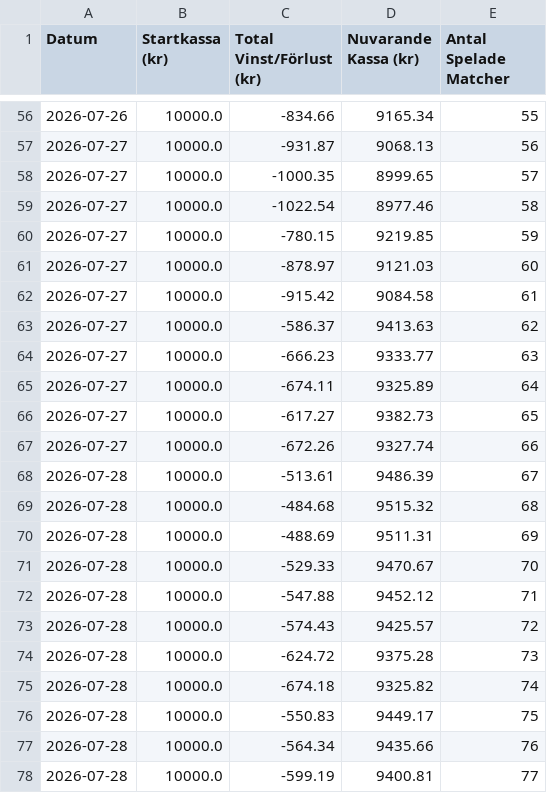
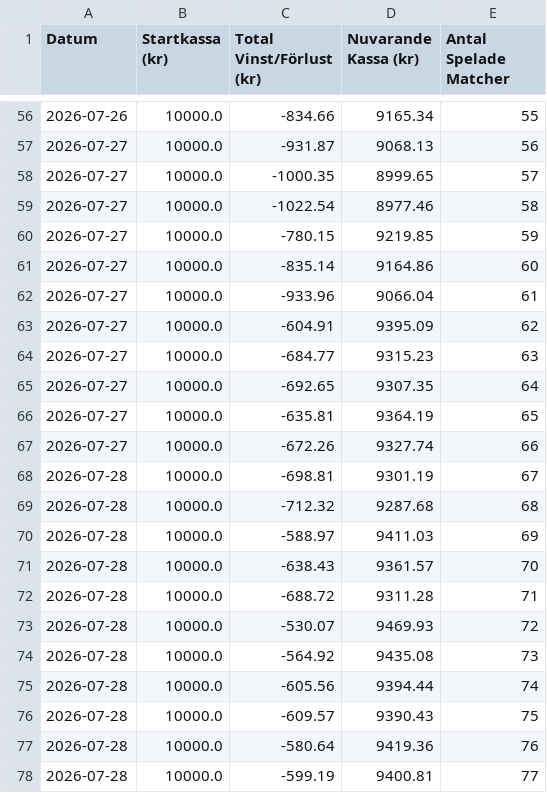
Before and after one commit to bjorndalman/website, a CSV file: data/portfolio_summary.csv, drawn as a sheet; only a part is shown, gaps mark what is left out; the diff covers the shown part only.

Commit message:
🏆 Automatisk synk: Ny bot-data från pipeline

```diff
--- a/data/portfolio_summary.csv
+++ b/data/portfolio_summary.csv
@@ -60,19 +60,19 @@ Datum,Startkassa (kr),Total Vinst/Förlust (kr),Nuvarande Kassa (kr),Antal Spela
 2026-07-27,10000.0,-780.15,9219.85,59
-2026-07-27,10000.0,-878.97,9121.03,60
-2026-07-27,10000.0,-915.42,9084.58,61
-2026-07-27,10000.0,-586.37,9413.63,62
-2026-07-27,10000.0,-666.23,9333.77,63
-2026-07-27,10000.0,-674.11,9325.89,64
-2026-07-27,10000.0,-617.27,9382.73,65
+2026-07-27,10000.0,-835.14,9164.86,60
+2026-07-27,10000.0,-933.96,9066.04,61
+2026-07-27,10000.0,-604.91,9395.09,62
+2026-07-27,10000.0,-684.77,9315.23,63
+2026-07-27,10000.0,-692.65,9307.35,64
+2026-07-27,10000.0,-635.81,9364.19,65
 2026-07-27,10000.0,-672.26,9327.74,66
-2026-07-28,10000.0,-513.61,9486.39,67
-2026-07-28,10000.0,-484.68,9515.32,68
-2026-07-28,10000.0,-488.69,9511.31,69
-2026-07-28,10000.0,-529.33,9470.67,70
-2026-07-28,10000.0,-547.88,9452.12,71
-2026-07-28,10000.0,-574.43,9425.57,72
-2026-07-28,10000.0,-624.72,9375.28,73
-2026-07-28,10000.0,-674.18,9325.82,74
-2026-07-28,10000.0,-550.83,9449.17,75
-2026-07-28,10000.0,-564.34,9435.66,76
+2026-07-28,10000.0,-698.81,9301.19,67
+2026-07-28,10000.0,-712.32,9287.68,68
+2026-07-28,10000.0,-588.97,9411.03,69
+2026-07-28,10000.0,-638.43,9361.57,70
+2026-07-28,10000.0,-688.72,9311.28,71
+2026-07-28,10000.0,-530.07,9469.93,72
+2026-07-28,10000.0,-564.92,9435.08,73
+2026-07-28,10000.0,-605.56,9394.44,74
+2026-07-28,10000.0,-609.57,9390.43,75
+2026-07-28,10000.0,-580.64,9419.36,76
 2026-07-28,10000.0,-599.19,9400.81,77
```
Also changed, not shown: 11 added rows and 84 edited cells elsewhere in this file.
